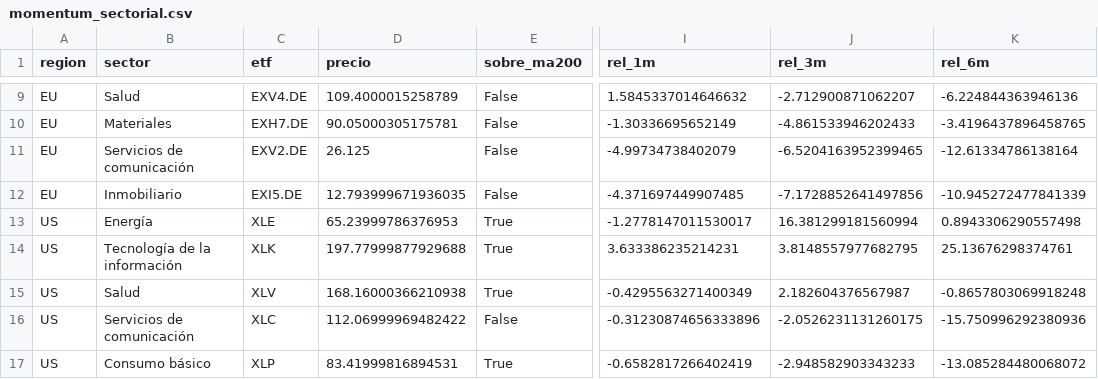
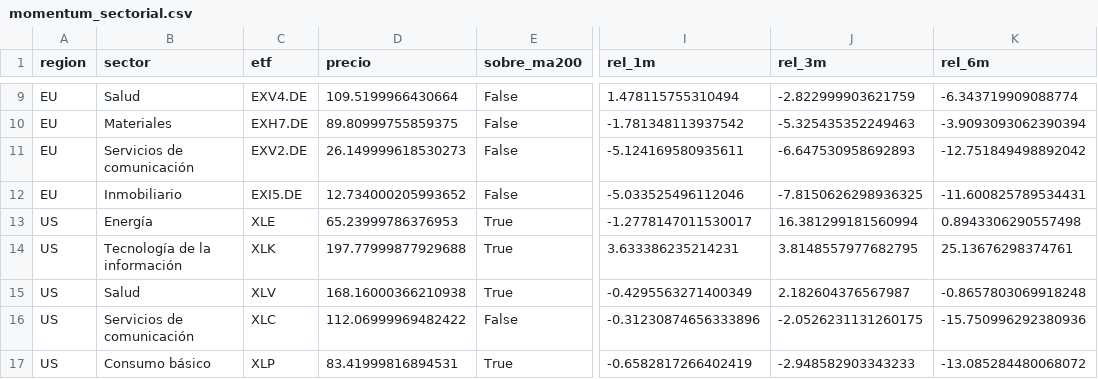
Before and after one commit to jmm-mlg/Macro-daily, a CSV file: data/momentum_sectorial.csv, drawn as a sheet; only a part is shown, gaps mark what is left out; the diff covers the shown part only; the diff names each change by its address in the sheet, - before the commit and + after, or states it on an @@ line.

```diff
--- a/data/momentum_sectorial.csv
+++ b/data/momentum_sectorial.csv
-D9 (precio): 109.4000015258789
+D9 (precio): 109.5199966430664
-I9 (rel_1m): 1.5845337014646632
+I9 (rel_1m): 1.478115755310494
-J9 (rel_3m): -2.712900871062207
+J9 (rel_3m): -2.822999903621759
-K9 (rel_6m): -6.224844363946136
+K9 (rel_6m): -6.343719909088774
-D10 (precio): 90.05000305175781
+D10 (precio): 89.80999755859375
-I10 (rel_1m): -1.30336695652149
+I10 (rel_1m): -1.781348113937542
-J10 (rel_3m): -4.861533946202433
+J10 (rel_3m): -5.325435352249463
-K10 (rel_6m): -3.4196437896458765
+K10 (rel_6m): -3.9093093062390394
-D11 (precio): 26.125
+D11 (precio): 26.149999618530273
-I11 (rel_1m): -4.99734738402079
+I11 (rel_1m): -5.124169580935611
-J11 (rel_3m): -6.5204163952399465
+J11 (rel_3m): -6.647530958692893
-K11 (rel_6m): -12.61334786138164
+K11 (rel_6m): -12.751849498892042
-D12 (precio): 12.793999671936035
+D12 (precio): 12.734000205993652
-I12 (rel_1m): -4.371697449907485
+I12 (rel_1m): -5.033525496112046
-J12 (rel_3m): -7.1728852641497856
+J12 (rel_3m): -7.8150626298936325
-K12 (rel_6m): -10.945272477841339
+K12 (rel_6m): -11.600825789534431
```
Also changed, not shown: 31 edited cells elsewhere in this file, data/fichas.csv, data/pulso.csv, 8 other files.
